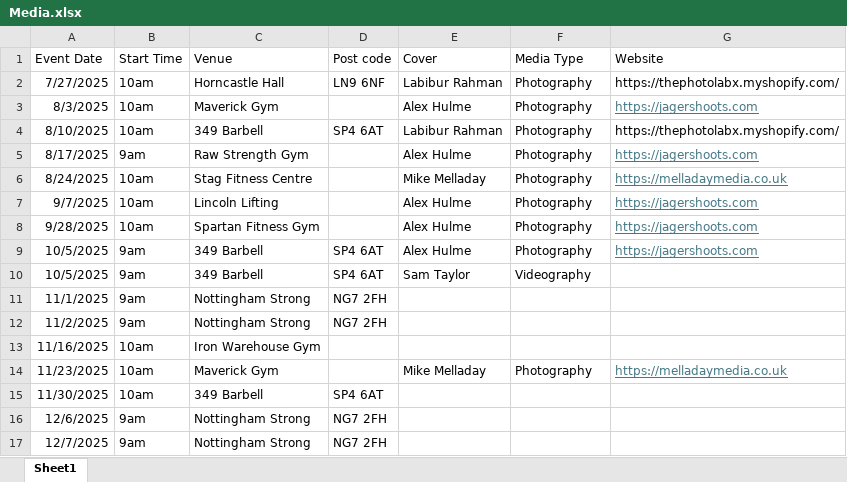
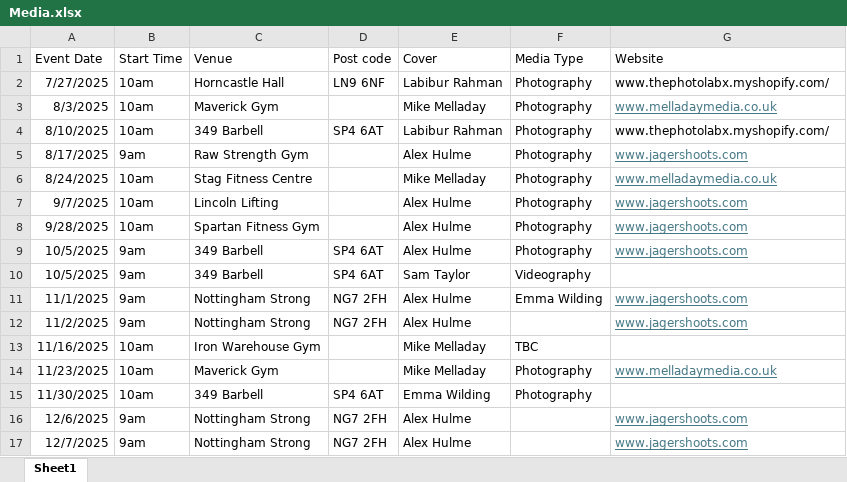
Before and after one commit to AdamWRPF/media, an Excel workbook: Media.xlsx, sheet Sheet1, drawn as a sheet; values as stored, in another font and other column widths than the file's, no borders; the diff names each change by its address in the sheet, - before the commit and + after, or states it on an @@ line.

Commit message:
Add files via upload

```diff
--- a/Media.xlsx (sheet Sheet1)
+++ b/Media.xlsx (sheet Sheet1)
-G2 (Website): https://thephotolabx.myshopify.com/
+G2 (Website): www.thephotolabx.myshopify.com/
-E3 (Cover): Alex Hulme
+E3 (Cover): Mike Melladay
-G3 (Website): https://jagershoots.com
+G3 (Website): www.melladaymedia.co.uk
-G4 (Website): https://thephotolabx.myshopify.com/
+G4 (Website): www.thephotolabx.myshopify.com/
-G5 (Website): https://jagershoots.com
+G5 (Website): www.jagershoots.com
-G6 (Website): https://melladaymedia.co.uk
+G6 (Website): www.melladaymedia.co.uk
-G7:G9 (Website): https://jagershoots.com
+G7:G9 (Website): www.jagershoots.com
-E11:E12 (Cover): (empty)
+E11:E12 (Cover): Alex Hulme
-F11 (Media Type): (empty)
+F11 (Media Type): Emma Wilding
-G11:G12 (Website): (empty)
+G11:G12 (Website): www.jagershoots.com
-E13 (Cover): (empty)
+E13 (Cover): Mike Melladay
-F13 (Media Type): (empty)
+F13 (Media Type): TBC
-G14 (Website): https://melladaymedia.co.uk
+G14 (Website): www.melladaymedia.co.uk
-E15 (Cover): (empty)
+E15 (Cover): Emma Wilding
-F15 (Media Type): (empty)
+F15 (Media Type): Photography
-E16:E17 (Cover): (empty)
+E16:E17 (Cover): Alex Hulme
-G16:G17 (Website): (empty)
+G16:G17 (Website): www.jagershoots.com
```
